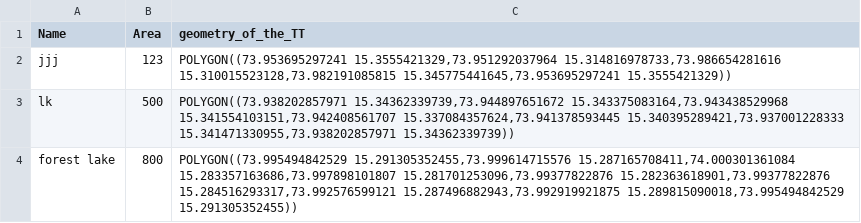
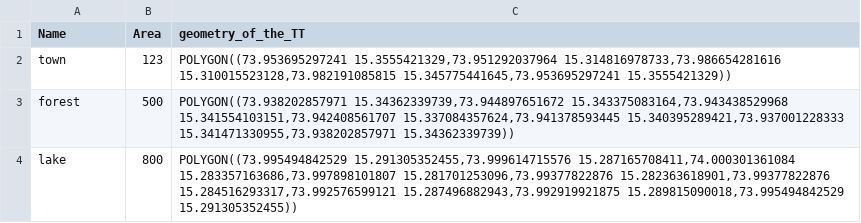
Before and after one commit to GeospatialPython/Learn, a CSV file: polygons.csv, drawn as a sheet.

Commit message:
Changed polygon name attributes

```diff
--- a/polygons.csv
+++ b/polygons.csv
@@ -1,4 +1,4 @@
 Name,Area,geometry_of_the_TT
-jjj,123,"POLYGON((73.953695297241 15.3555421329,73.951292037964 15.314816978733,73.986654281616 15.310015523128,73.982191085815 15.345775441645,73.953695297241 15.3555421329))"
-lk,500,"POLYGON((73.938202857971 15.34362339739,73.944897651672 15.343375083164,73.943438529968 15.341554103151,73.942408561707 15.337084357624,73.941378593445 15.340395289421,73.937001228333 15.341471330955,73.938202857971 15.34362339739))"
-"forest lake",800,"POLYGON((73.995494842529 15.291305352455,73.999614715576 15.287165708411,74.000301361084 15.283357163686,73.997898101807 15.281701253096,73.99377822876 15.282363618901,73.99377822876 15.284516293317,73.992576599121 15.287496882943,73.992919921875 15.289815090018,73.995494842529 15.291305352455))"
+town,123,"POLYGON((73.953695297241 15.3555421329,73.951292037964 15.314816978733,73.986654281616 15.310015523128,73.982191085815 15.345775441645,73.953695297241 15.3555421329))"
+forest,500,"POLYGON((73.938202857971 15.34362339739,73.944897651672 15.343375083164,73.943438529968 15.341554103151,73.942408561707 15.337084357624,73.941378593445 15.340395289421,73.937001228333 15.341471330955,73.938202857971 15.34362339739))"
+lake,800,"POLYGON((73.995494842529 15.291305352455,73.999614715576 15.287165708411,74.000301361084 15.283357163686,73.997898101807 15.281701253096,73.99377822876 15.282363618901,73.99377822876 15.284516293317,73.992576599121 15.287496882943,73.992919921875 15.289815090018,73.995494842529 15.291305352455))"
```
